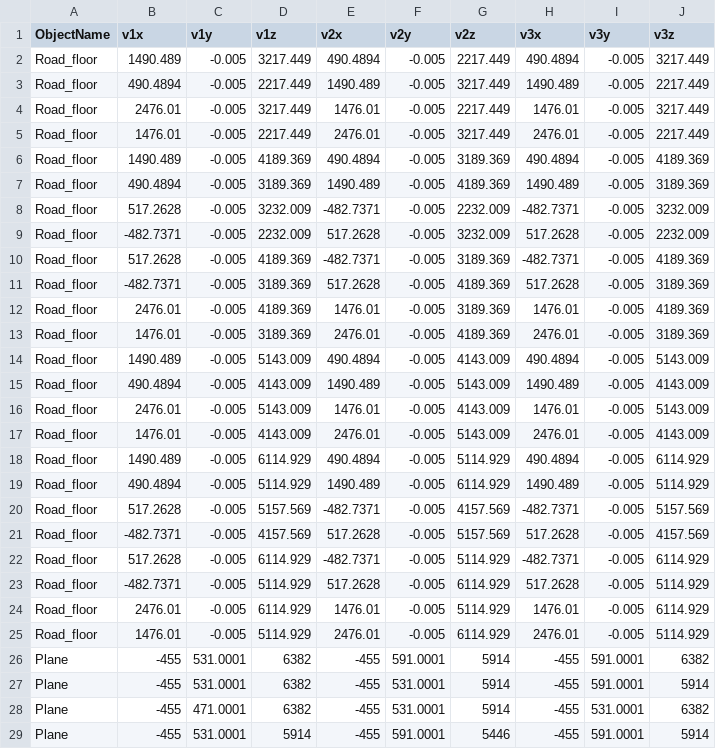
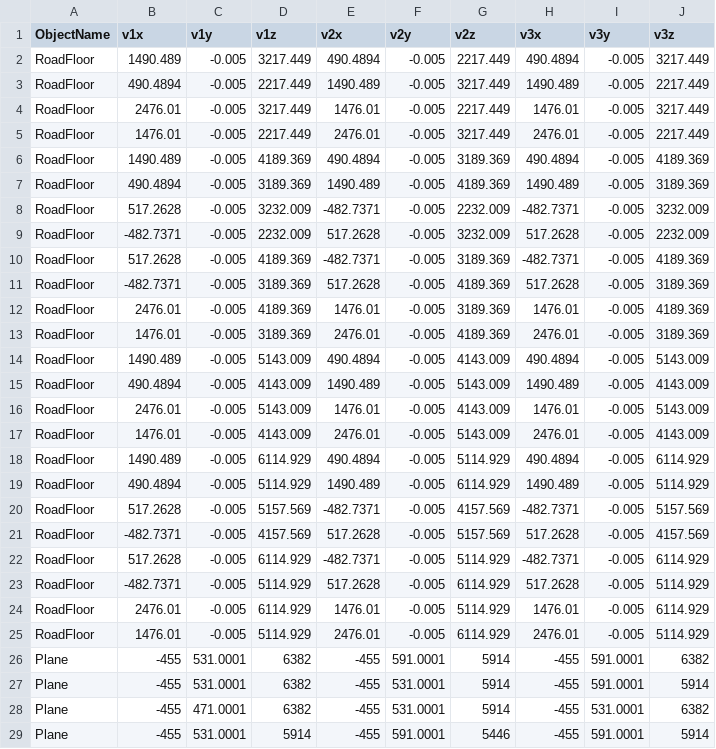
Before and after one commit to meronpanun/MyGame3D2, a CSV file: 3DShooting/3DShooting/data/CSV/TutorialStageCollisionData.csv, drawn as a sheet; only a part is shown.

```diff
--- a/3DShooting/3DShooting/data/CSV/TutorialStageCollisionData.csv
+++ b/3DShooting/3DShooting/data/CSV/TutorialStageCollisionData.csv
@@ -1,26 +1,26 @@
 ObjectName,v1x,v1y,v1z,v2x,v2y,v2z,v3x,v3y,v3z
-Road_floor,1490.489,-0.005,3217.449,490.4894,-0.005,2217.449,490.4894,-0.005,3217.449
-Road_floor,490.4894,-0.005,2217.449,1490.489,-0.005,3217.449,1490.489,-0.005,2217.449
-Road_floor,2476.01,-0.005,3217.449,1476.01,-0.005,2217.449,1476.01,-0.005,3217.449
-Road_floor,1476.01,-0.005,2217.449,2476.01,-0.005,3217.449,2476.01,-0.005,2217.449
-Road_floor,1490.489,-0.005,4189.369,490.4894,-0.005,3189.369,490.4894,-0.005,4189.369
-Road_floor,490.4894,-0.005,3189.369,1490.489,-0.005,4189.369,1490.489,-0.005,3189.369
-Road_floor,517.2628,-0.005,3232.009,-482.7371,-0.005,2232.009,-482.7371,-0.005,3232.009
-Road_floor,-482.7371,-0.005,2232.009,517.2628,-0.005,3232.009,517.2628,-0.005,2232.009
-Road_floor,517.2628,-0.005,4189.369,-482.7371,-0.005,3189.369,-482.7371,-0.005,4189.369
-Road_floor,-482.7371,-0.005,3189.369,517.2628,-0.005,4189.369,517.2628,-0.005,3189.369
-Road_floor,2476.01,-0.005,4189.369,1476.01,-0.005,3189.369,1476.01,-0.005,4189.369
-Road_floor,1476.01,-0.005,3189.369,2476.01,-0.005,4189.369,2476.01,-0.005,3189.369
-Road_floor,1490.489,-0.005,5143.009,490.4894,-0.005,4143.009,490.4894,-0.005,5143.009
-Road_floor,490.4894,-0.005,4143.009,1490.489,-0.005,5143.009,1490.489,-0.005,4143.009
-Road_floor,2476.01,-0.005,5143.009,1476.01,-0.005,4143.009,1476.01,-0.005,5143.009
-Road_floor,1476.01,-0.005,4143.009,2476.01,-0.005,5143.009,2476.01,-0.005,4143.009
-Road_floor,1490.489,-0.005,6114.929,490.4894,-0.005,5114.929,490.4894,-0.005,6114.929
-Road_floor,490.4894,-0.005,5114.929,1490.489,-0.005,6114.929,1490.489,-0.005,5114.929
-Road_floor,517.2628,-0.005,5157.569,-482.7371,-0.005,4157.569,-482.7371,-0.005,5157.569
-Road_floor,-482.7371,-0.005,4157.569,517.2628,-0.005,5157.569,517.2628,-0.005,4157.569
-Road_floor,517.2628,-0.005,6114.929,-482.7371,-0.005,5114.929,-482.7371,-0.005,6114.929
-Road_floor,-482.7371,-0.005,5114.929,517.2628,-0.005,6114.929,517.2628,-0.005,5114.929
-Road_floor,2476.01,-0.005,6114.929,1476.01,-0.005,5114.929,1476.01,-0.005,6114.929
-Road_floor,1476.01,-0.005,5114.929,2476.01,-0.005,6114.929,2476.01,-0.005,5114.929
+RoadFloor,1490.489,-0.005,3217.449,490.4894,-0.005,2217.449,490.4894,-0.005,3217.449
+RoadFloor,490.4894,-0.005,2217.449,1490.489,-0.005,3217.449,1490.489,-0.005,2217.449
+RoadFloor,2476.01,-0.005,3217.449,1476.01,-0.005,2217.449,1476.01,-0.005,3217.449
+RoadFloor,1476.01,-0.005,2217.449,2476.01,-0.005,3217.449,2476.01,-0.005,2217.449
+RoadFloor,1490.489,-0.005,4189.369,490.4894,-0.005,3189.369,490.4894,-0.005,4189.369
+RoadFloor,490.4894,-0.005,3189.369,1490.489,-0.005,4189.369,1490.489,-0.005,3189.369
+RoadFloor,517.2628,-0.005,3232.009,-482.7371,-0.005,2232.009,-482.7371,-0.005,3232.009
+RoadFloor,-482.7371,-0.005,2232.009,517.2628,-0.005,3232.009,517.2628,-0.005,2232.009
+RoadFloor,517.2628,-0.005,4189.369,-482.7371,-0.005,3189.369,-482.7371,-0.005,4189.369
+RoadFloor,-482.7371,-0.005,3189.369,517.2628,-0.005,4189.369,517.2628,-0.005,3189.369
+RoadFloor,2476.01,-0.005,4189.369,1476.01,-0.005,3189.369,1476.01,-0.005,4189.369
+RoadFloor,1476.01,-0.005,3189.369,2476.01,-0.005,4189.369,2476.01,-0.005,3189.369
+RoadFloor,1490.489,-0.005,5143.009,490.4894,-0.005,4143.009,490.4894,-0.005,5143.009
+RoadFloor,490.4894,-0.005,4143.009,1490.489,-0.005,5143.009,1490.489,-0.005,4143.009
+RoadFloor,2476.01,-0.005,5143.009,1476.01,-0.005,4143.009,1476.01,-0.005,5143.009
+RoadFloor,1476.01,-0.005,4143.009,2476.01,-0.005,5143.009,2476.01,-0.005,4143.009
+RoadFloor,1490.489,-0.005,6114.929,490.4894,-0.005,5114.929,490.4894,-0.005,6114.929
+RoadFloor,490.4894,-0.005,5114.929,1490.489,-0.005,6114.929,1490.489,-0.005,5114.929
+RoadFloor,517.2628,-0.005,5157.569,-482.7371,-0.005,4157.569,-482.7371,-0.005,5157.569
+RoadFloor,-482.7371,-0.005,4157.569,517.2628,-0.005,5157.569,517.2628,-0.005,4157.569
+RoadFloor,517.2628,-0.005,6114.929,-482.7371,-0.005,5114.929,-482.7371,-0.005,6114.929
+RoadFloor,-482.7371,-0.005,5114.929,517.2628,-0.005,6114.929,517.2628,-0.005,5114.929
+RoadFloor,2476.01,-0.005,6114.929,1476.01,-0.005,5114.929,1476.01,-0.005,6114.929
+RoadFloor,1476.01,-0.005,5114.929,2476.01,-0.005,6114.929,2476.01,-0.005,5114.929
 Plane,-455,531.0001,6382,-455,591.0001,5914,-455,591.0001,6382
```
Also changed, not shown: 3DShooting/3DShooting/data/CSV/MainStageCollisionData.csv, 3DShooting/3DShooting/data/CSV/MainStageTransformData.csv, 41 other files.
